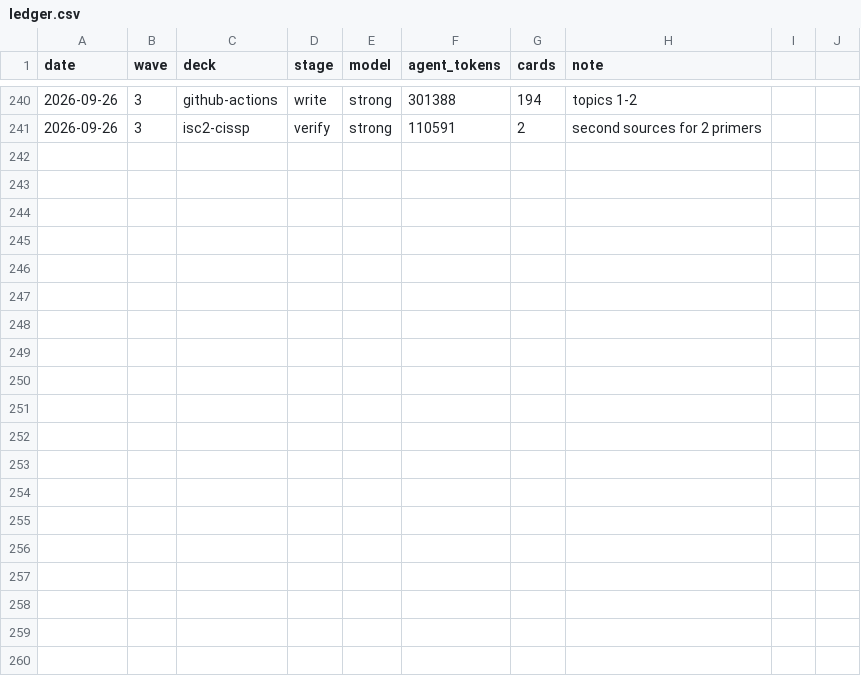
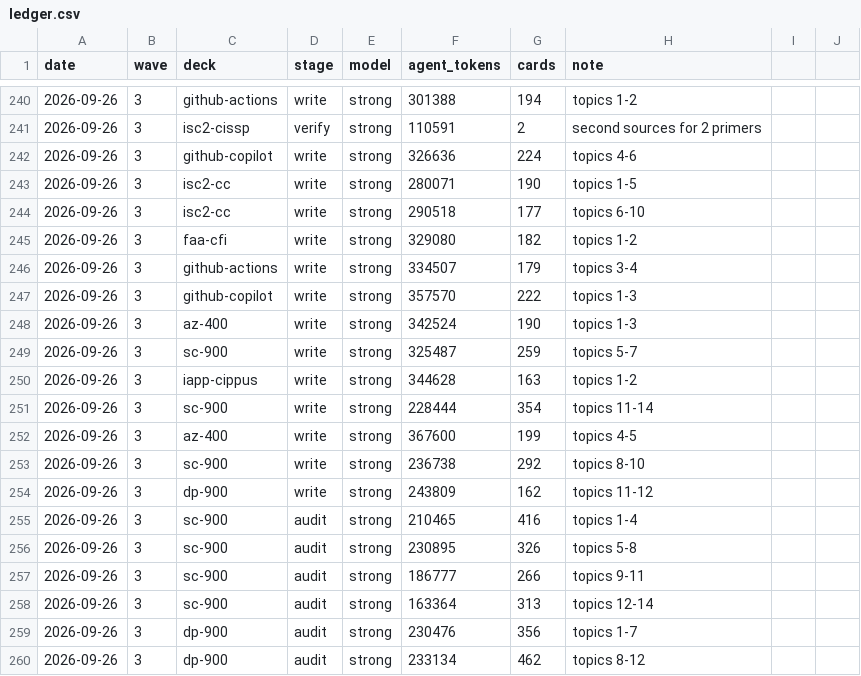
Before and after one commit to krishnachagti-sudo/conyso-initiatives-deck, a CSV file: research/ledger.csv, drawn as a sheet; only a part is shown, gaps mark what is left out.

```diff
--- a/research/ledger.csv
+++ b/research/ledger.csv
@@ -241 +241,20 @@ date,wave,deck,stage,model,agent_tokens,cards,note
 2026-09-26,3,isc2-cissp,verify,strong,110591,2,second sources for 2 primers
+2026-09-26,3,github-copilot,write,strong,326636,224,topics 4-6
+2026-09-26,3,isc2-cc,write,strong,280071,190,topics 1-5
+2026-09-26,3,isc2-cc,write,strong,290518,177,topics 6-10
+2026-09-26,3,faa-cfi,write,strong,329080,182,topics 1-2
+2026-09-26,3,github-actions,write,strong,334507,179,topics 3-4
+2026-09-26,3,github-copilot,write,strong,357570,222,topics 1-3
+2026-09-26,3,az-400,write,strong,342524,190,topics 1-3
+2026-09-26,3,sc-900,write,strong,325487,259,topics 5-7
+2026-09-26,3,iapp-cippus,write,strong,344628,163,topics 1-2
+2026-09-26,3,sc-900,write,strong,228444,354,topics 11-14
+2026-09-26,3,az-400,write,strong,367600,199,topics 4-5
+2026-09-26,3,sc-900,write,strong,236738,292,topics 8-10
+2026-09-26,3,dp-900,write,strong,243809,162,topics 11-12
+2026-09-26,3,sc-900,audit,strong,210465,416,topics 1-4
+2026-09-26,3,sc-900,audit,strong,230895,326,topics 5-8
+2026-09-26,3,sc-900,audit,strong,186777,266,topics 9-11
+2026-09-26,3,sc-900,audit,strong,163364,313,topics 12-14
+2026-09-26,3,dp-900,audit,strong,230476,356,topics 1-7
+2026-09-26,3,dp-900,audit,strong,233134,462,topics 8-12
```
Also changed, not shown: 43 other files.
